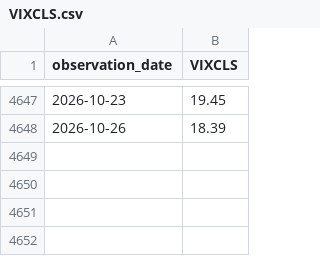
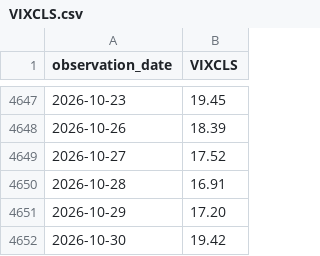
Before and after one commit to JH-src/kr-market-daily, a CSV file: data/macro/VIXCLS.csv, drawn as a sheet; only a part is shown, gaps mark what is left out; the diff names each change by its address in the sheet, - before the commit and + after, or states it on an @@ line.

```diff
--- a/data/macro/VIXCLS.csv
+++ b/data/macro/VIXCLS.csv
+row 4649: 2026-10-27 | 17.52
+row 4650: 2026-10-28 | 16.91
+row 4651: 2026-10-29 | 17.20
+row 4652: 2026-10-30 | 19.42
```
Also changed, not shown: data/fg/fg_components.csv, data/fg/fg_daily.csv, 22 other files.
